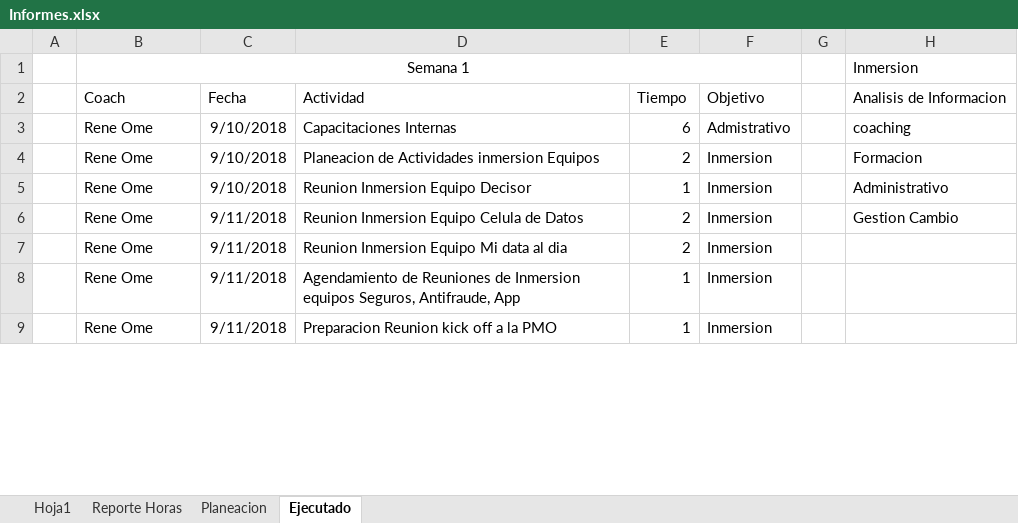
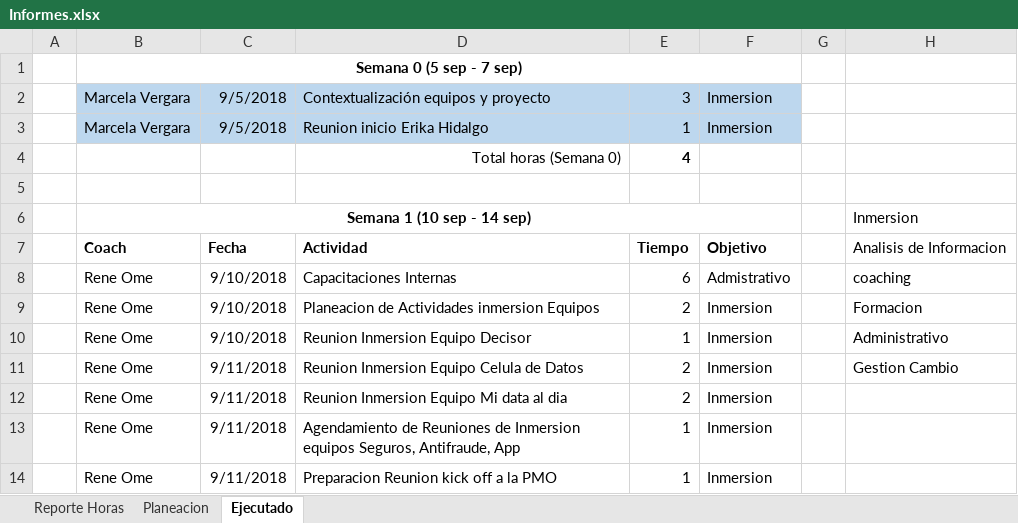
Before and after one commit to omesan/Agile, an Excel workbook: Stefanini/Stefanini.Clientes/Stefanini.Cliente.Experian/Informes.xlsx, sheet Ejecutado, drawn as a sheet; only a part is shown; values as stored, in another font and other column widths than the file's, no borders; addresses are those after the commit; the diff covers the shown part only; the diff names each change by its address in the sheet, - before the commit and + after, or states it on an @@ line.

```diff
--- a/Stefanini/Stefanini.Clientes/Stefanini.Cliente.Experian/Informes.xlsx (sheet Ejecutado)
+++ b/Stefanini/Stefanini.Clientes/Stefanini.Cliente.Experian/Informes.xlsx (sheet Ejecutado)
-sheet tab: Hoja1
+row 1:  | Semana 0 (5 sep - 7 sep)
+row 2:  | Marcela Vergara | 9/5/2018 | Contextualización equipos y proyecto | 3 | Inmersion
+row 3:  | Marcela Vergara | 9/5/2018 | Reunion inicio Erika Hidalgo | 1 | Inmersion
+row 4:  |  |  | Total horas (Semana 0) | 4
+row 5: (empty)
-B6: Semana 1
+B6: Semana 1 (10 sep - 14 sep)
-B6 bold: off
+B6 bold: on
-B7:F7 bold: off
+B7:F7 bold: on
```
Also changed, not shown: 13 added rows, 3 edited cells and cell formats elsewhere in this sheet, sheet Planeacion, sheet Reporte Horas.
